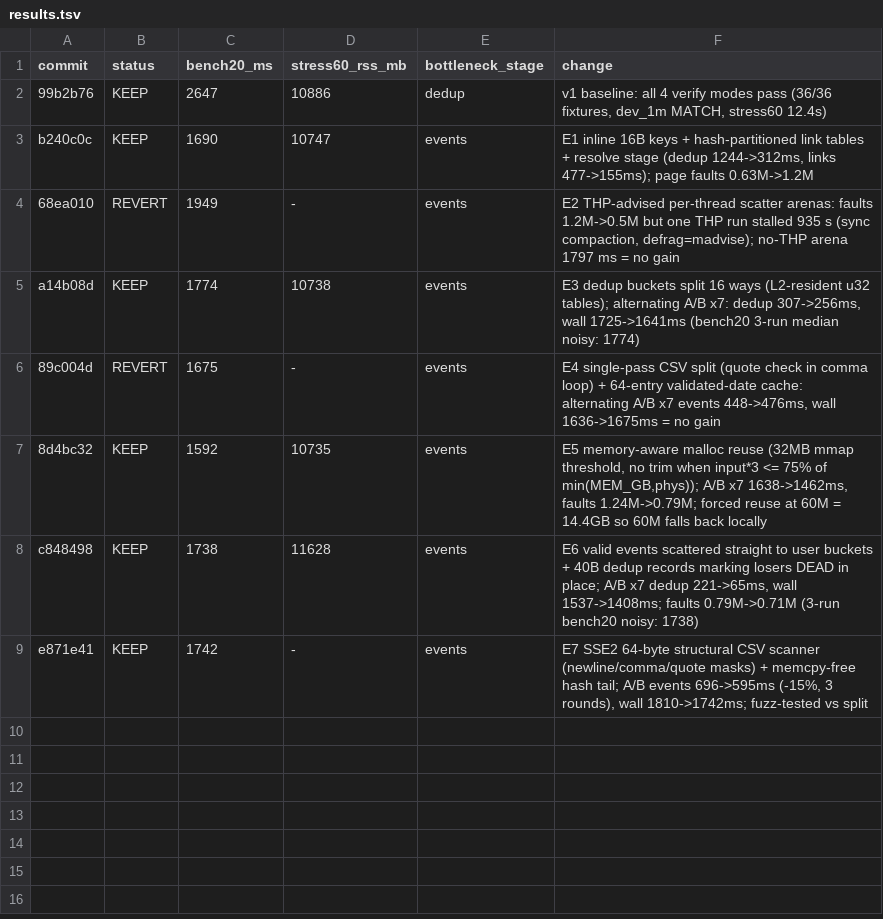
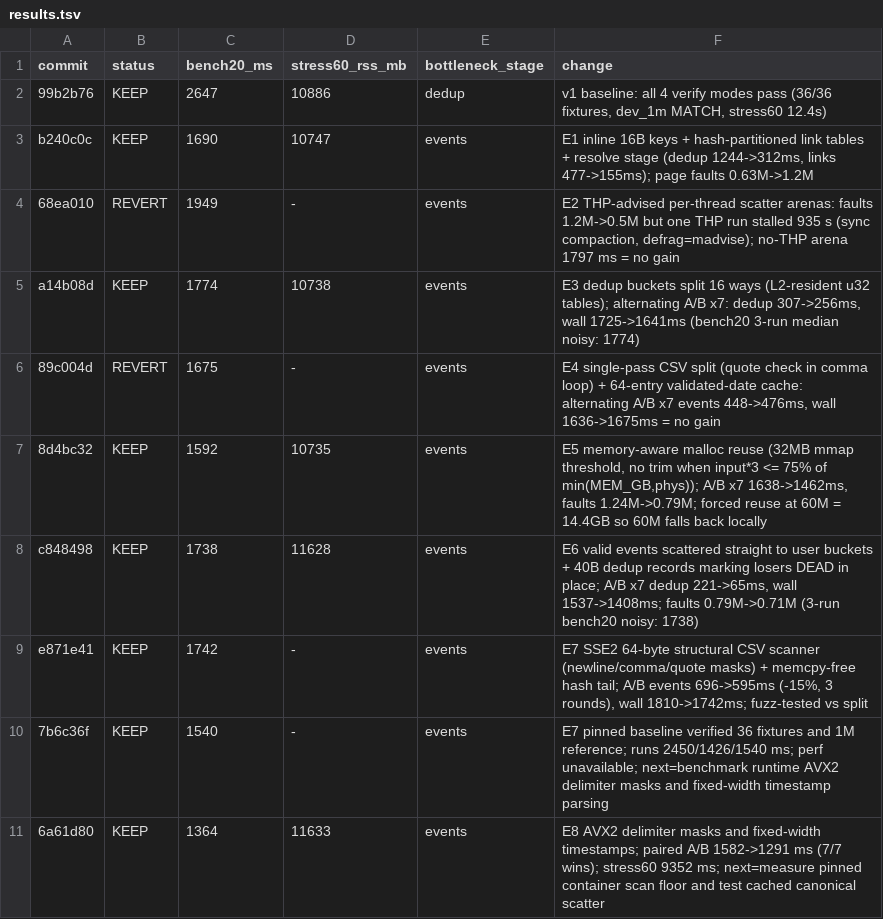
Before and after one commit to Jightning/data-shop, a TSV file: results.tsv, drawn as a sheet.

Commit message:
results: record pinned baseline and E8

```diff
--- a/results.tsv
+++ b/results.tsv
@@ -9 +9,3 @@ c848498	KEEP	1738	11628	events	E6 valid events scattered straight to user bucket
 e871e41	KEEP	1742	-	events	E7 SSE2 64-byte structural CSV scanner (newline/comma/quote masks) + memcpy-free hash tail; A/B events 696->595ms (-15%, 3 rounds), wall 1810->1742ms; fuzz-tested vs split
+7b6c36f	KEEP	1540	-	events	E7 pinned baseline verified 36 fixtures and 1M reference; runs 2450/1426/1540 ms; perf unavailable; next=benchmark runtime AVX2 delimiter masks and fixed-width timestamp parsing
+6a61d80	KEEP	1364	11633	events	E8 AVX2 delimiter masks and fixed-width timestamps; paired A/B 1582->1291 ms (7/7 wins); stress60 9352 ms; next=measure pinned container scan floor and test cached canonical scatter
```
